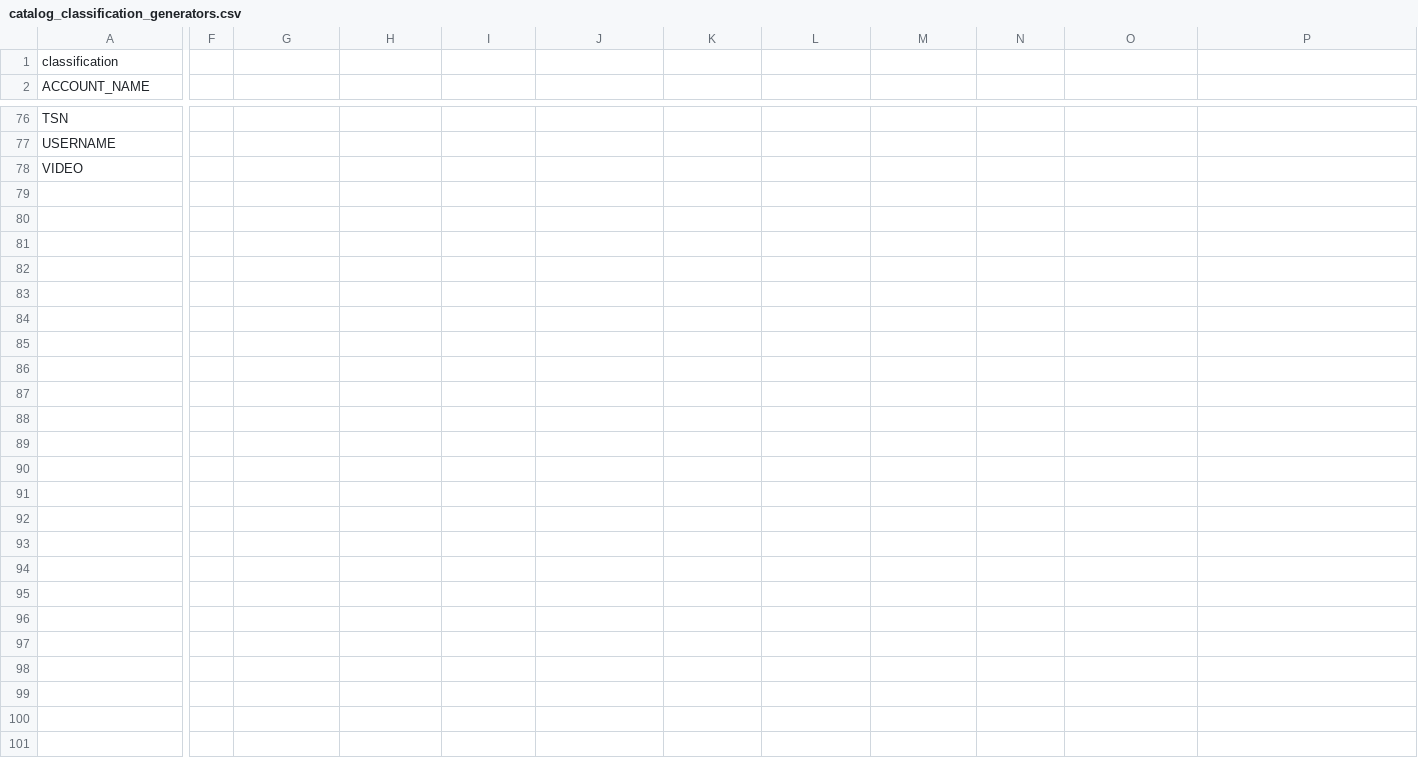
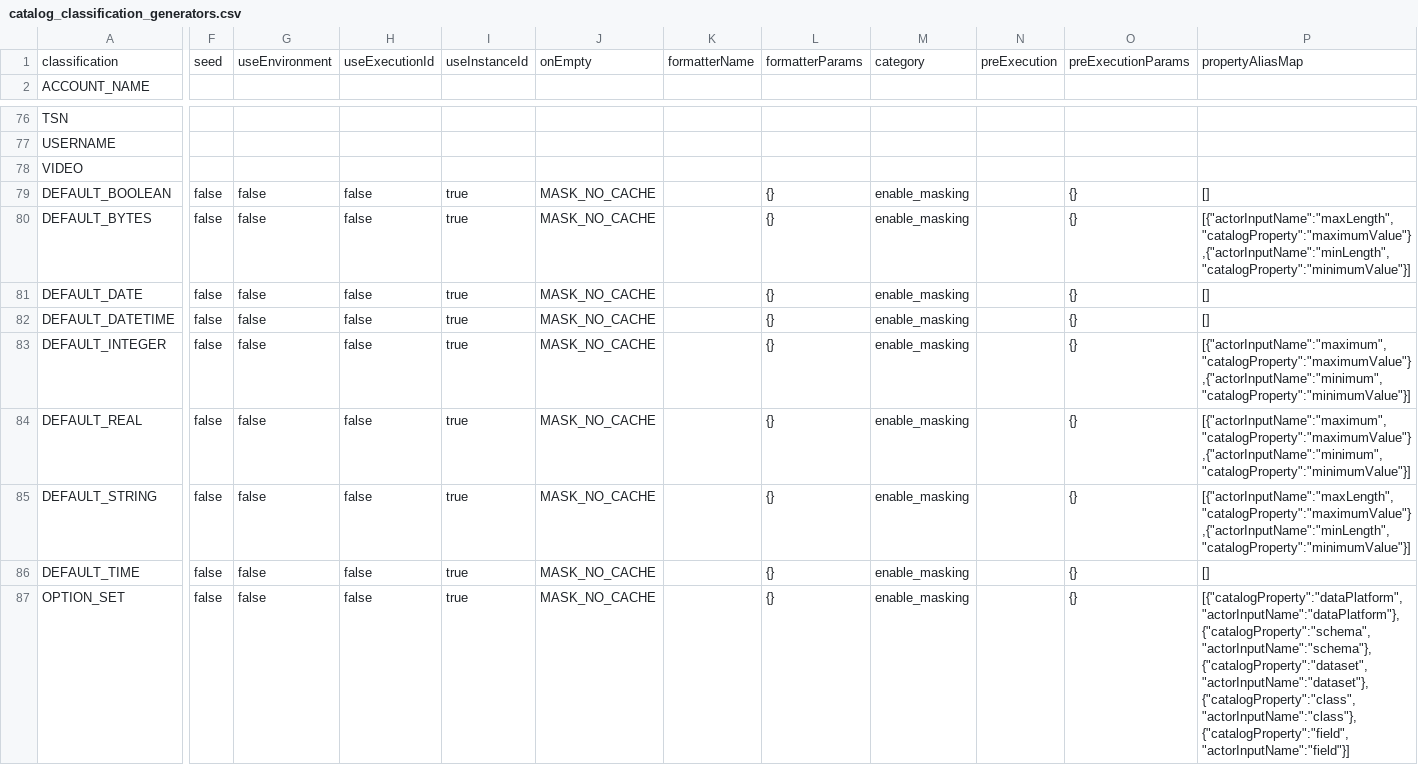
Before and after one commit to k2view/utilites, a CSV file: Implementation/SharedObjects/Interfaces/Discovery/Mtable/catalog_classification_generators.csv, drawn as a sheet; only a part is shown, gaps mark what is left out; rows hold the shown columns only; the diff names each change by its address in the sheet, - before the commit and + after, or states it on an @@ line.

```diff
--- a/Implementation/SharedObjects/Interfaces/Discovery/Mtable/catalog_classification_generators.csv
+++ b/Implementation/SharedObjects/Interfaces/Discovery/Mtable/catalog_classification_generators.csv
-F1: (empty)
+F1: seed
-G1: (empty)
+G1: useEnvironment
-H1: (empty)
+H1: useExecutionId
-I1: (empty)
+I1: useInstanceId
-J1: (empty)
+J1: onEmpty
-K1: (empty)
+K1: formatterName
-L1: (empty)
+L1: formatterParams
-M1: (empty)
+M1: category
-N1: (empty)
+N1: preExecution
-O1: (empty)
+O1: preExecutionParams
-P1: (empty)
+P1: propertyAliasMap
+row 79: DEFAULT_BOOLEAN | false | false | false | true | MASK_NO_CACHE |  | {} | enable_masking |  | {} | []
+row 80: DEFAULT_BYTES | false | false | false | true | MASK_NO_CACHE |  | {} | enable_masking |  | {} | [{"actorInputName":"maxLength","catalogProperty":"maximumValue"},{"actorInputName":"minLength","catalogProperty":"minimumValue"}]
+row 81: DEFAULT_DATE | false | false | false | true | MASK_NO_CACHE |  | {} | enable_masking |  | {} | []
+row 82: DEFAULT_DATETIME | false | false | false | true | MASK_NO_CACHE |  | {} | enable_masking |  | {} | []
+row 83: DEFAULT_INTEGER | false | false | false | true | MASK_NO_CACHE |  | {} | enable_masking |  | {} | [{"actorInputName":"maximum","catalogProperty":"maximumValue"},{"actorInputName":"minimum","catalogProperty":"minimumValue"}]
+row 84: DEFAULT_REAL | false | false | false | true | MASK_NO_CACHE |  | {} | enable_masking |  | {} | [{"actorInputName":"maximum","catalogProperty":"maximumValue"},{"actorInputName":"minimum","catalogProperty":"minimumValue"}]
+row 85: DEFAULT_STRING | false | false | false | true | MASK_NO_CACHE |  | {} | enable_masking |  | {} | [{"actorInputName":"maxLength","catalogProperty":"maximumValue"},{"actorInputName":"minLength","catalogProperty":"minimumValue"}]
+row 86: DEFAULT_TIME | false | false | false | true | MASK_NO_CACHE |  | {} | enable_masking |  | {} | []
+row 87: OPTION_SET | false | false | false | true | MASK_NO_CACHE |  | {} | enable_masking |  | {} | [{"catalogProperty":"dataPlatform","actorInputName":"dataPlatform"},{"catalogProperty":"schema","actorInputName":"schema"},{"catalogProperty":"dataset","actorInputName":"dataset"},{"catalogProperty":"class","actorInputName":"class"},{"catalogProperty":"field","actorInputName":"field"}]
```
Also changed, not shown: 7 other files.
